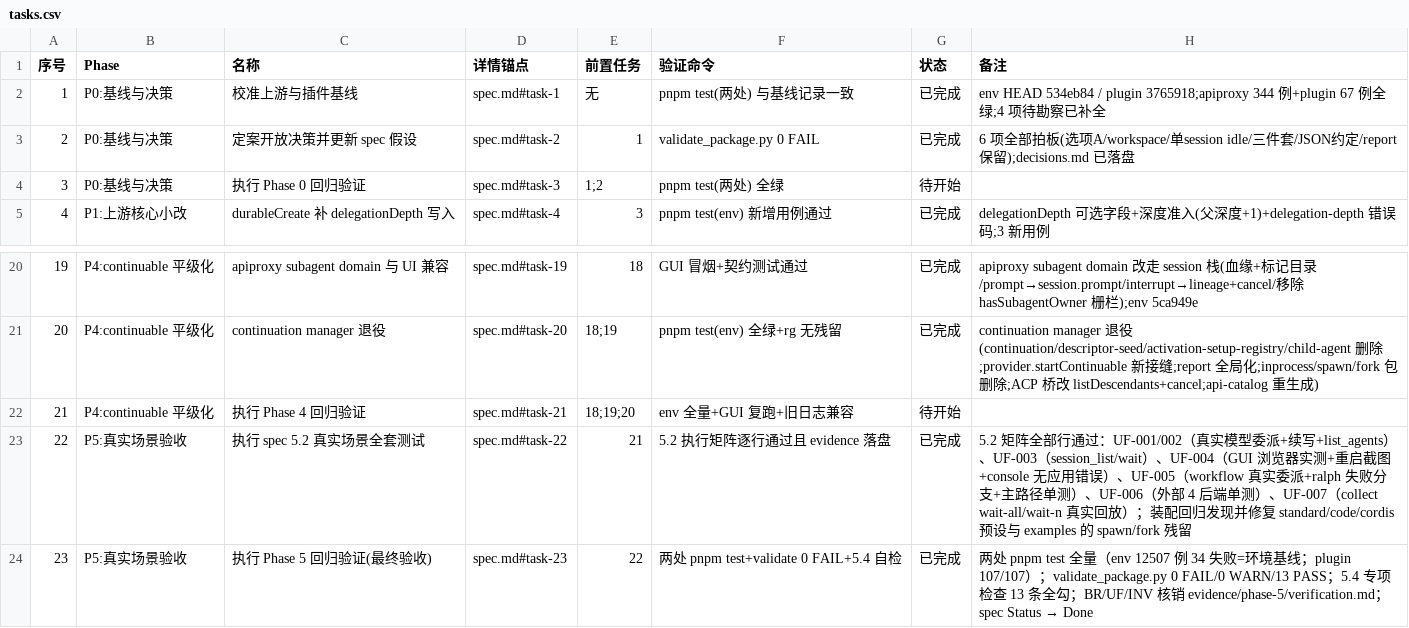
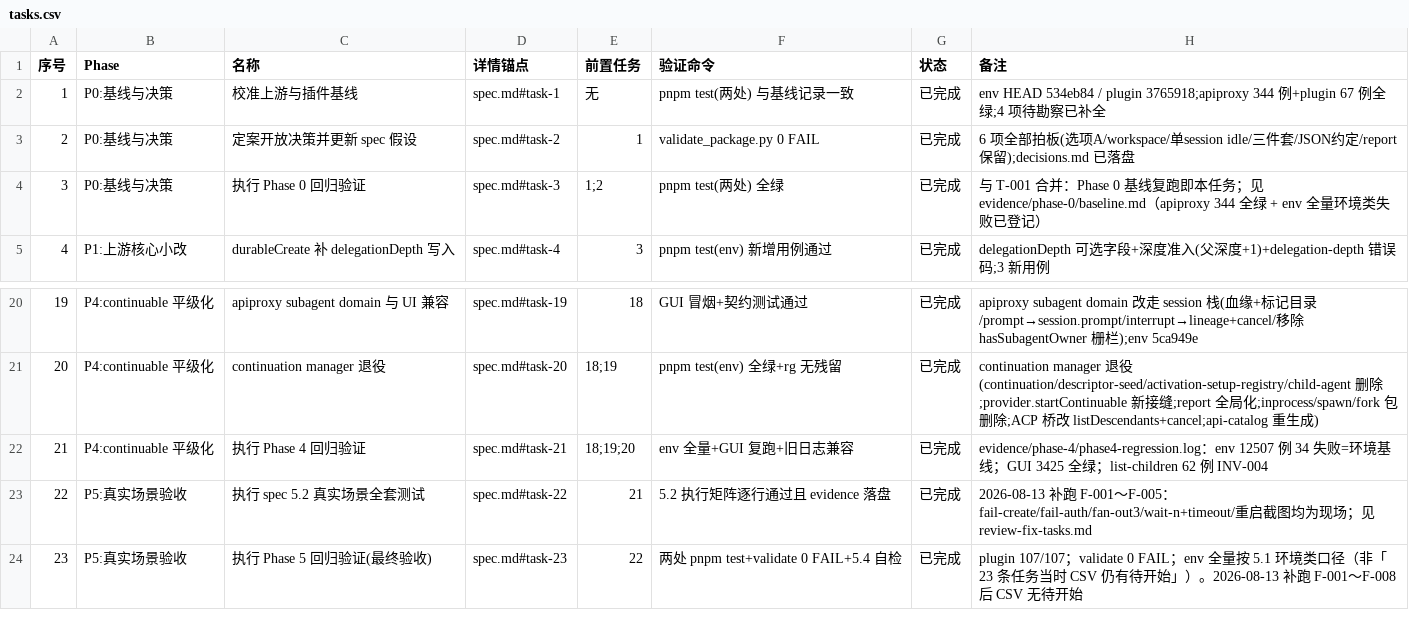
Before and after one commit to Nothing1024/dsh-session-tool, a CSV file: docs/session-delegation/tasks.csv, drawn as a sheet; only a part is shown, gaps mark what is left out.

```diff
--- a/docs/session-delegation/tasks.csv
+++ b/docs/session-delegation/tasks.csv
@@ -3,3 +3,3 @@
 2,P0:基线与决策,定案开放决策并更新 spec 假设,spec.md#task-2,1,validate_package.py 0 FAIL,已完成,6 项全部拍板(选项A/workspace/单session idle/三件套/JSON约定/report保留);decisions.md 已落盘
-3,P0:基线与决策,执行 Phase 0 回归验证,spec.md#task-3,1;2,pnpm test(两处) 全绿,待开始,
+3,P0:基线与决策,执行 Phase 0 回归验证,spec.md#task-3,1;2,pnpm test(两处) 全绿,已完成,与 T-001 合并：Phase 0 基线复跑即本任务；见 evidence/phase-0/baseline.md（apiproxy 344 全绿 + env 全量环境类失败已登记）
 4,P1:上游核心小改,durableCreate 补 delegationDepth 写入,spec.md#task-4,3,pnpm test(env) 新增用例通过,已完成,delegationDepth 可选字段+深度准入(父深度+1)+delegation-depth 错误码;3 新用例
@@ -21,4 +21,4 @@
 20,P4:continuable 平级化,continuation manager 退役,spec.md#task-20,18;19,pnpm test(env) 全绿+rg 无残留,已完成,continuation manager 退役(continuation/descriptor-seed/activation-setup-registry/child-agent 删除;provider.startContinuable 新接缝;report 全局化;inprocess/spawn/fork 包删除;ACP 桥改 listDescendants+cancel;api-catalog 重生成)
-21,P4:continuable 平级化,执行 Phase 4 回归验证,spec.md#task-21,18;19;20,env 全量+GUI 复跑+旧日志兼容,待开始,
-22,P5:真实场景验收,执行 spec 5.2 真实场景全套测试,spec.md#task-22,21,5.2 执行矩阵逐行通过且 evidence 落盘,已完成,5.2 矩阵全部行通过：UF-001/002（真实模型委派+续写+list_agents）、UF-003（session_list/wait）、UF-004（GUI 浏览器实测+重启截图+console 无应用错误）、UF-005（workflow 真实委派+ralph 失败分支+主路径单测）、UF-006（外部 4 后端单测）、UF-007（collect wait-all/wait-n 真实回放）；装配回归发现并修复 standard/code/cordis 预设与 examples 的 spawn/fork 残留
-23,P5:真实场景验收,执行 Phase 5 回归验证(最终验收),spec.md#task-23,22,两处 pnpm test+validate 0 FAIL+5.4 自检,已完成,两处 pnpm test 全量（env 12507 例 34 失败=环境基线；plugin 107/107）；validate_package.py 0 FAIL/0 WARN/13 PASS；5.4 专项检查 13 条全勾；BR/UF/INV 核销 evidence/phase-5/verification.md；spec Status → Done
+21,P4:continuable 平级化,执行 Phase 4 回归验证,spec.md#task-21,18;19;20,env 全量+GUI 复跑+旧日志兼容,已完成,evidence/phase-4/phase4-regression.log：env 12507 例 34 失败=环境基线；GUI 3425 全绿；list-children 62 例 INV-004
+22,P5:真实场景验收,执行 spec 5.2 真实场景全套测试,spec.md#task-22,21,5.2 执行矩阵逐行通过且 evidence 落盘,已完成,2026-08-13 补跑 F-001～F-005：fail-create/fail-auth/fan-out3/wait-n+timeout/重启截图均为现场；见 review-fix-tasks.md
+23,P5:真实场景验收,执行 Phase 5 回归验证(最终验收),spec.md#task-23,22,两处 pnpm test+validate 0 FAIL+5.4 自检,已完成,plugin 107/107；validate 0 FAIL；env 全量按 5.1 环境类口径（非「23 条任务当时 CSV 仍有待开始」）。2026-08-13 补跑 F-001～F-008 后 CSV 无待开始
```
Also changed, not shown: 11 other files.
